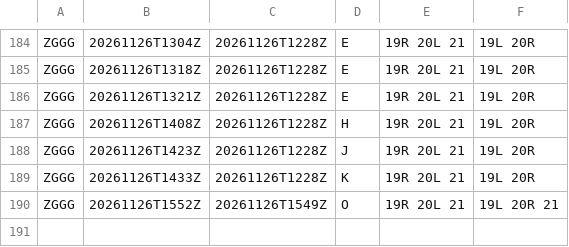
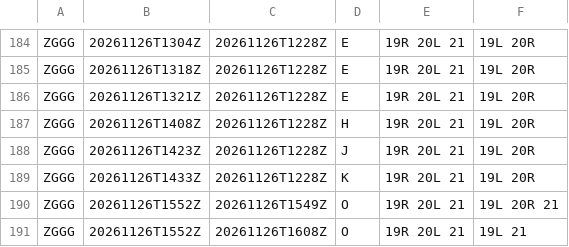
Before and after one commit to honghebincsg/pegasus-fid-gist, a CSV file: atis-history/ZGGG/2026-11.csv, drawn as a sheet; only a part is shown, gaps mark what is left out.

```diff
--- a/atis-history/ZGGG/2026-11.csv
+++ b/atis-history/ZGGG/2026-11.csv
@@ -190 +190,2 @@ ZGGG,20261126T1433Z,20261126T1228Z,K,19R 20L 21,19L 20R
 ZGGG,20261126T1552Z,20261126T1549Z,O,19R 20L 21,19L 20R 21
+ZGGG,20261126T1552Z,20261126T1608Z,O,19R 20L 21,19L 21
```
Also changed, not shown: atis-history/EHAM/2026-11.csv, atis-history/KMIA/2026-11.csv, 3 other files.
